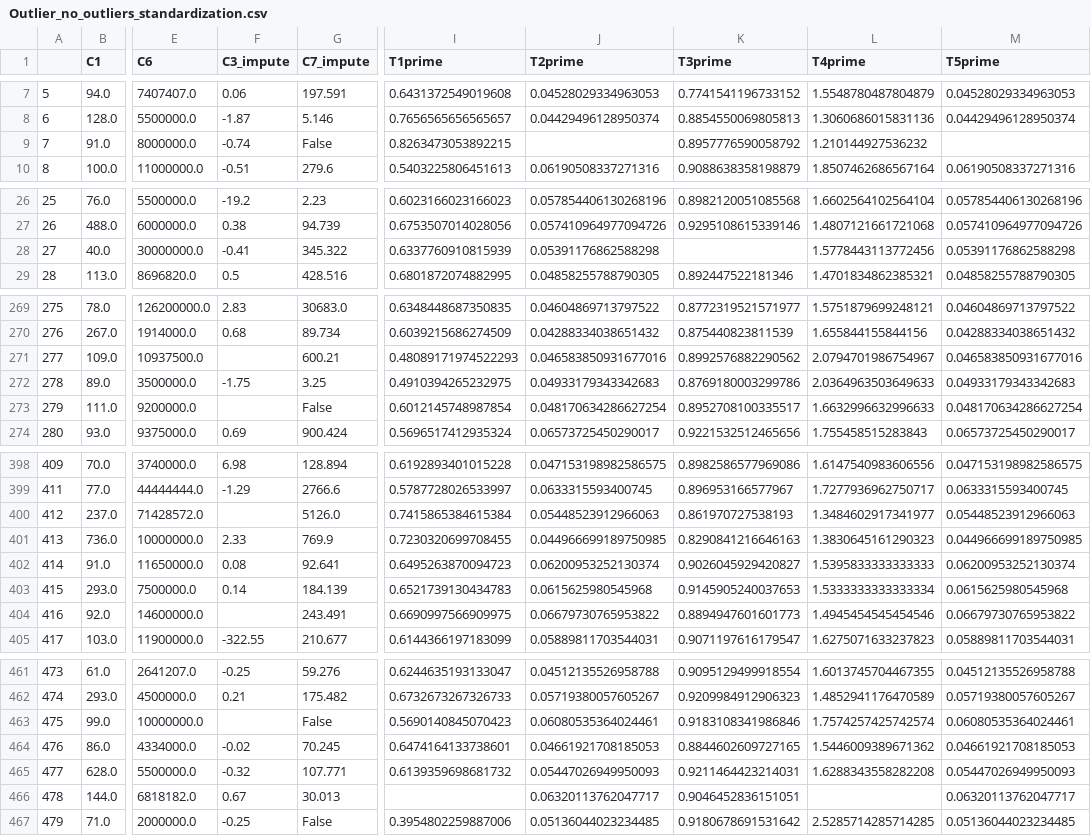
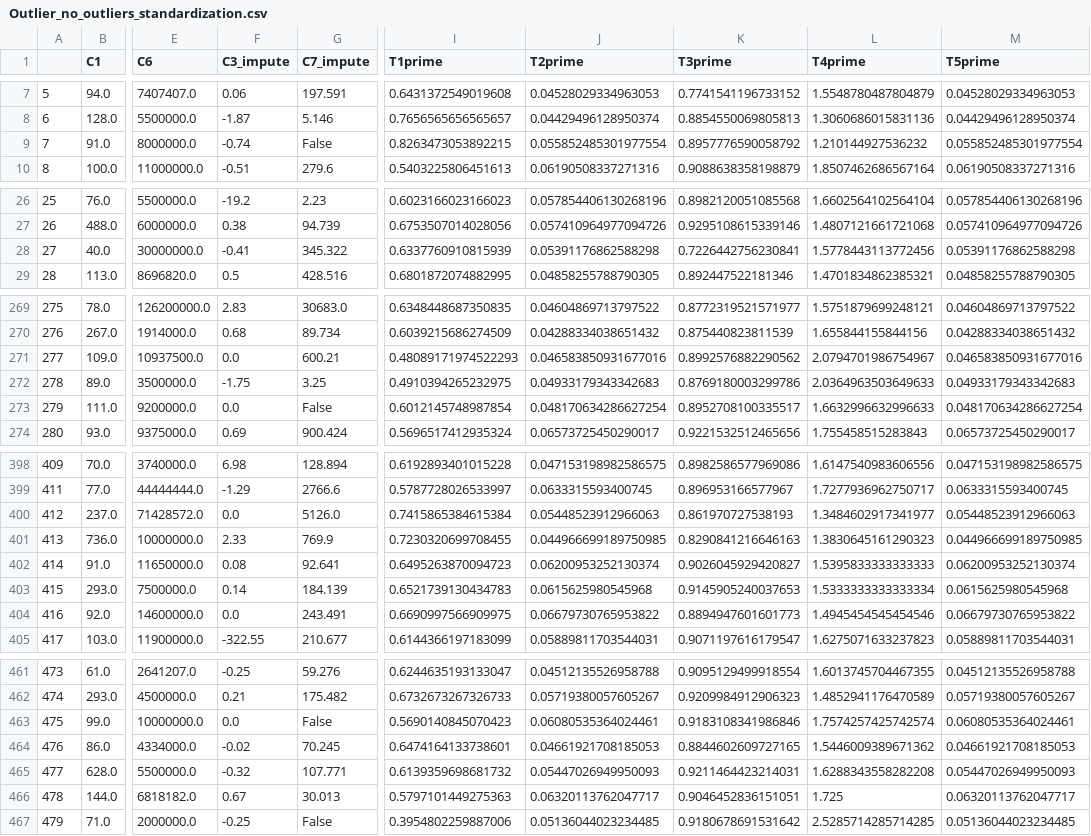
Before and after one commit to fairfield-university-ba545/project1-mem, a CSV file: Outlier_no_outliers_standardization.csv, drawn as a sheet; only a part is shown, gaps mark what is left out; the diff covers the shown part only; the diff names each change by its address in the sheet, - before the commit and + after, or states it on an @@ line.

```diff
--- a/Outlier_no_outliers_standardization.csv
+++ b/Outlier_no_outliers_standardization.csv
-J9 (T2prime): (empty)
+J9 (T2prime): 0.055852485301977554
-M9 (T5prime): (empty)
+M9 (T5prime): 0.055852485301977554
-K28 (T3prime): (empty)
+K28 (T3prime): 0.7226442756230841
-F271 (C3_impute): (empty)
+F271 (C3_impute): 0.0
-F273 (C3_impute): (empty)
+F273 (C3_impute): 0.0
-F400 (C3_impute): (empty)
+F400 (C3_impute): 0.0
-F404 (C3_impute): (empty)
+F404 (C3_impute): 0.0
-F463 (C3_impute): (empty)
+F463 (C3_impute): 0.0
-I466 (T1prime): (empty)
+I466 (T1prime): 0.5797101449275363
-L466 (T4prime): (empty)
+L466 (T4prime): 1.725
```
Also changed, not shown: 36 edited cells elsewhere in this file, Outlier_normalized.csv, y1_features.csv, 9 other files.
